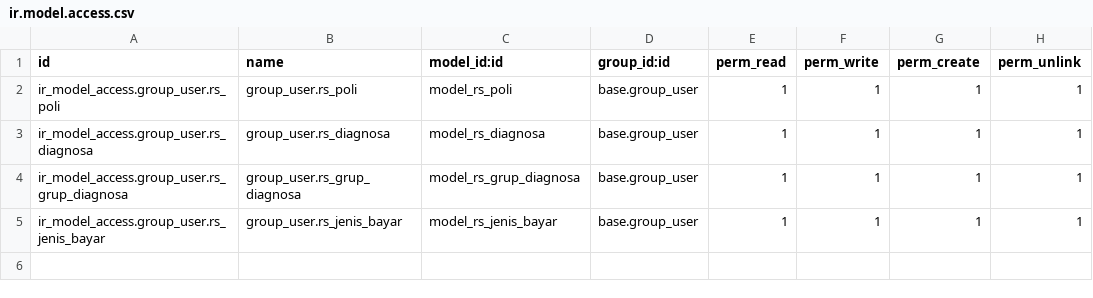
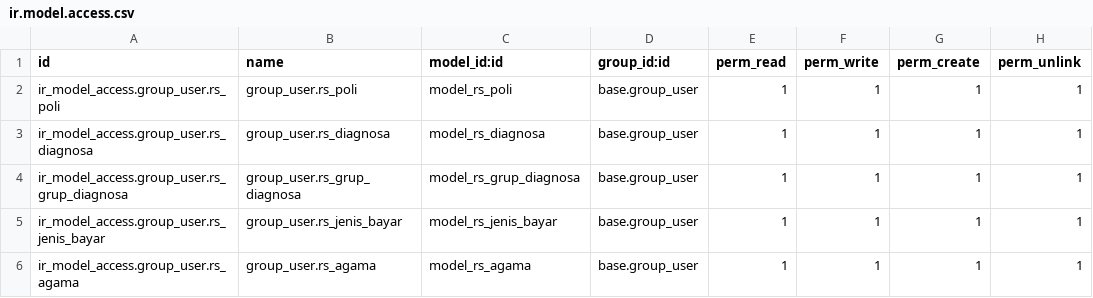
Before and after one commit to bintangpratamaa/odoo_simrs, a CSV file: rs/security/ir.model.access.csv, drawn as a sheet.

Commit message:
Update ir.model.access.csv

```diff
--- a/rs/security/ir.model.access.csv
+++ b/rs/security/ir.model.access.csv
@@ -5 +5,2 @@ ir_model_access.group_user.rs_grup_diagnosa,group_user.rs_grup_diagnosa,model_rs
 ir_model_access.group_user.rs_jenis_bayar,group_user.rs_jenis_bayar,model_rs_jenis_bayar,base.group_user,1,1,1,1
+ir_model_access.group_user.rs_agama,group_user.rs_agama,model_rs_agama,base.group_user,1,1,1,1
```
